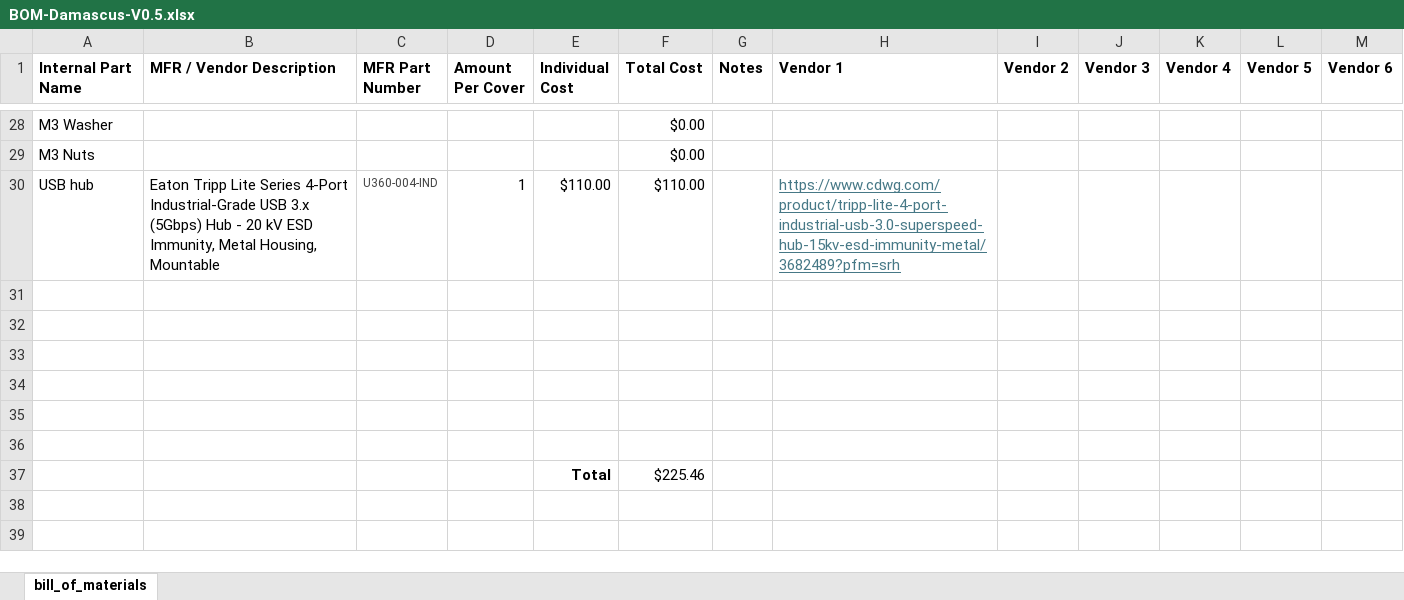
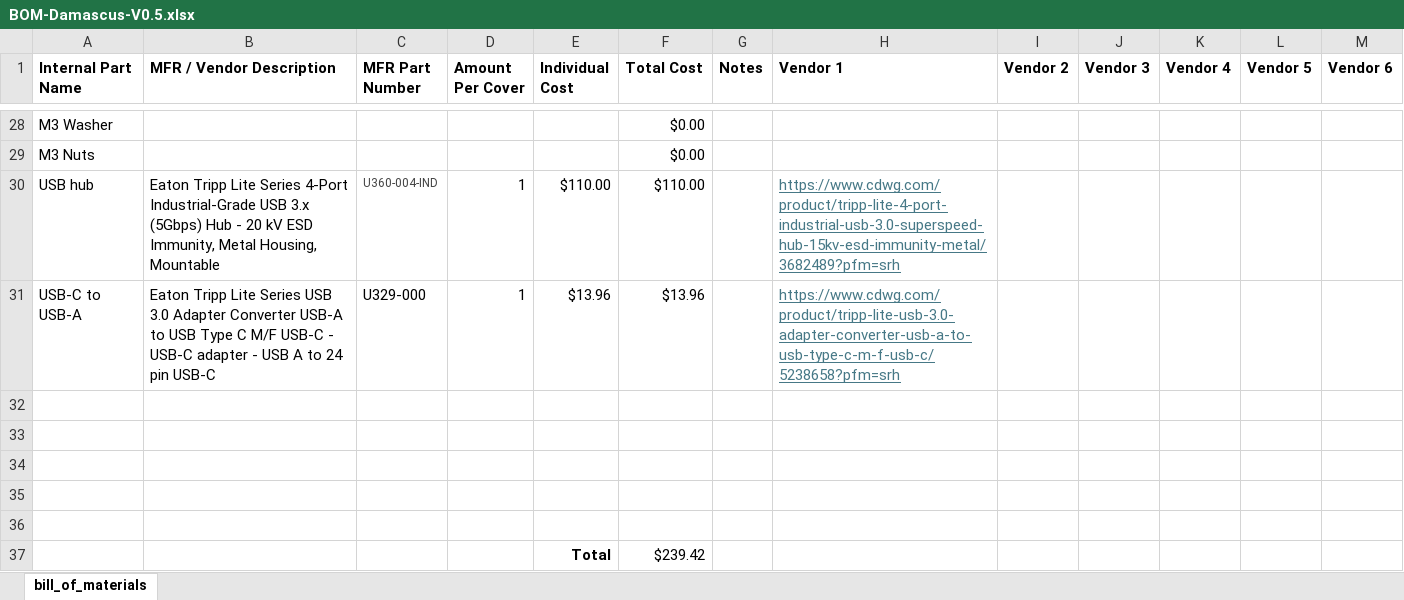
Before and after one commit to arts-laboratory/lpbf-observer, an Excel workbook: system_development/Damascus/V0.5/BOM-Damascus-V0.5.xlsx, sheet bill_of_materials, drawn as a sheet; only a part is shown, gaps mark what is left out; values as stored, in another font and other column widths than the file's, no borders; removed rows and columns are numbered as before the commit, all else as after; the diff names each change by its address in the sheet, - before the commit and + after, or states it on an @@ line.

Commit message:
Update BOM-Damascus-V0.5.xlsx

```diff
--- a/system_development/Damascus/V0.5/BOM-Damascus-V0.5.xlsx (sheet bill_of_materials)
+++ b/system_development/Damascus/V0.5/BOM-Damascus-V0.5.xlsx (sheet bill_of_materials)
+row 31: USB-C to USB-A | Eaton Tripp Lite Series USB 3.0 Adapter Converter USB-A to USB Type C M/F USB-C - USB-C adapter - USB A to 24 pin USB-C | U329-000 | 1 | $13.96 | $13.96 |  | https://www.cdwg.com/product/tripp-lite-usb-3.0-adapter-converter-usb-a-to-usb-type-c-m-f-usb-c/5238658?pfm=srh
-row 37: (empty)
+row 37:  |  |  |  | Total | $239.42
-row 37:  |  |  |  | Total | $225.46
```
